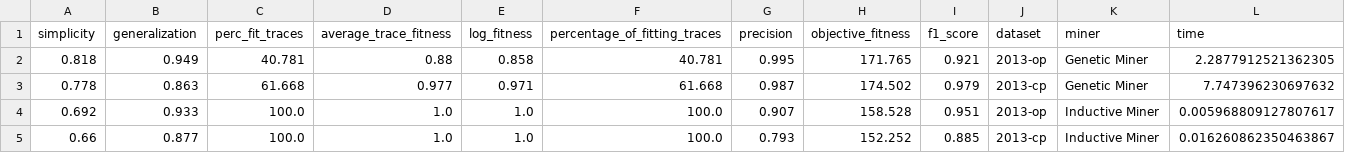
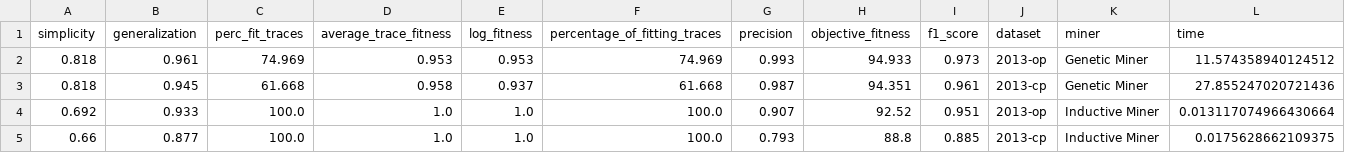
Before and after one commit to jaxels20/genetic-tree-miner-thesis, a CSV file: experiment_1/results.csv, drawn as a sheet.

```diff
--- a/experiment_1/results.csv
+++ b/experiment_1/results.csv
@@ -1,5 +1,5 @@
 simplicity,generalization,perc_fit_traces,average_trace_fitness,log_fitness,percentage_of_fitting_traces,precision,objective_fitness,f1_score,dataset,miner,time
-0.818,0.949,40.781,0.88,0.858,40.781,0.995,171.765,0.921,2013-op,Genetic Miner,2.2877912521362305
-0.778,0.863,61.668,0.977,0.971,61.668,0.987,174.502,0.979,2013-cp,Genetic Miner,7.747396230697632
-0.692,0.933,100.0,1.0,1.0,100.0,0.907,158.528,0.951,2013-op,Inductive Miner,0.005968809127807617
-0.66,0.877,100.0,1.0,1.0,100.0,0.793,152.252,0.885,2013-cp,Inductive Miner,0.016260862350463867
+0.818,0.961,74.969,0.953,0.953,74.969,0.993,94.933,0.973,2013-op,Genetic Miner,11.574358940124512
+0.818,0.945,61.668,0.958,0.937,61.668,0.987,94.351,0.961,2013-cp,Genetic Miner,27.855247020721436
+0.692,0.933,100.0,1.0,1.0,100.0,0.907,92.52,0.951,2013-op,Inductive Miner,0.013117074966430664
+0.66,0.877,100.0,1.0,1.0,100.0,0.793,88.8,0.885,2013-cp,Inductive Miner,0.0175628662109375
```
Also changed, not shown: best_parameters.csv, experiment_2/experiment_2.csv, 10 other files.
